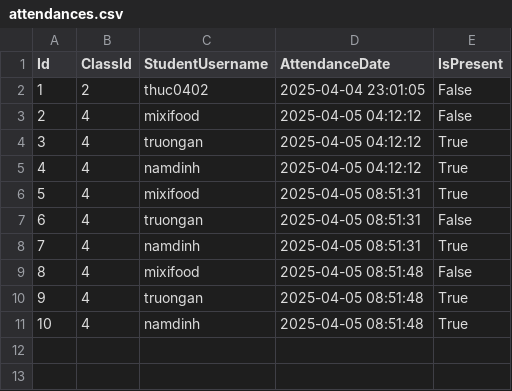
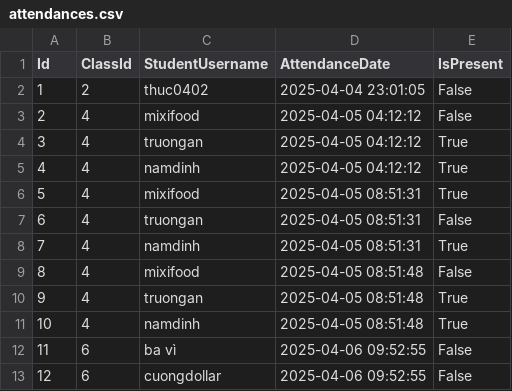
Before and after one commit to ngocthuck4/NamCuongThucHuy, a CSV file: AuthCsvApp/wwwroot/data/attendances.csv, drawn as a sheet; the diff names each change by its address in the sheet, - before the commit and + after, or states it on an @@ line.

```diff
--- a/AuthCsvApp/wwwroot/data/attendances.csv
+++ b/AuthCsvApp/wwwroot/data/attendances.csv
+row 12: 11 | 6 | ba vì | 2025-04-06 09:52:55 | False
+row 13: 12 | 6 | cuongdollar | 2025-04-06 09:52:55 | False
```
Also changed, not shown: AuthCsvApp/wwwroot/data/notifications.csv, AuthCsvApp/wwwroot/data/semesters.csv, 48 other files.
